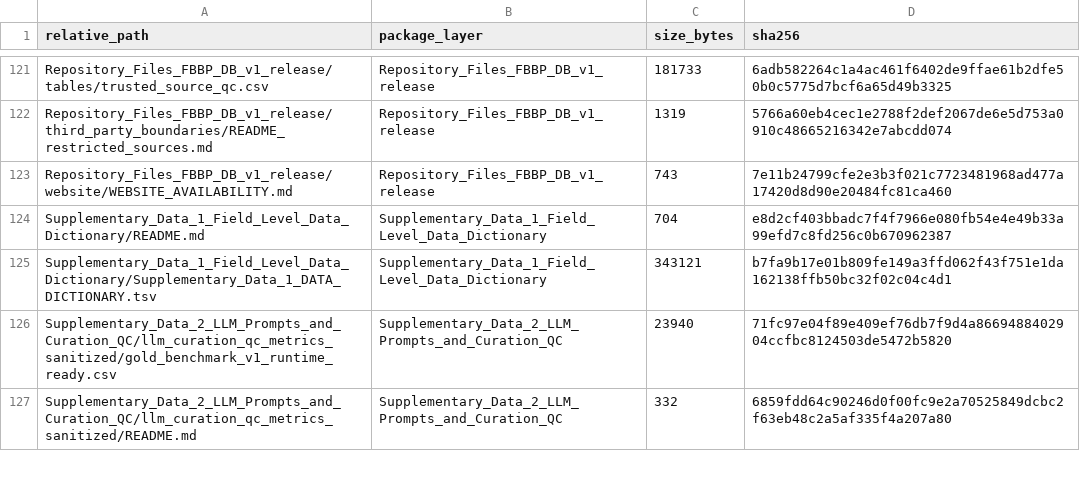
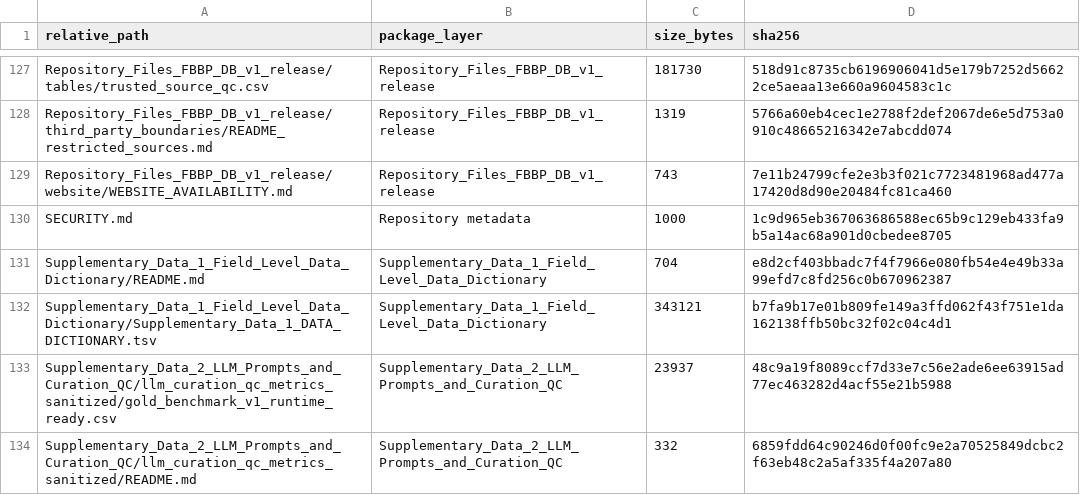
Before and after one commit to changyufei222/fbbp-db-bioinformatics-release, a CSV file: package_manifest.csv, drawn as a sheet; only a part is shown, gaps mark what is left out; addresses are those after the commit; the diff covers the shown part only; the diff names each change by its address in the sheet, - before the commit and + after, or states it on an @@ line.

Commit message:
Improve repository presentation and reproducibility metadata

```diff
--- a/package_manifest.csv
+++ b/package_manifest.csv
-C127 (size_bytes): 181733
+C127 (size_bytes): 181730
-D127 (sha256): 6adb582264c1a4ac461f6402de9ffae61b2dfe50b0c5775d7bcf6a65d49b3325
+D127 (sha256): 518d91c8735cb6196906041d5e179b7252d56622ce5aeaa13e660a9604583c1c
+row 130: SECURITY.md | Repository metadata | 1000 | 1c9d965eb367063686588ec65b9c129eb433fa9b5a14ac68a901d0cbedee8705
-C133 (size_bytes): 23940
+C133 (size_bytes): 23937
-D133 (sha256): 71fc97e04f89e409ef76db7f9d4a8669488402904ccfbc8124503de5472b5820
+D133 (sha256): 48c9a19f8089ccf7d33e7c56e2ade6ee63915ad77ec463282d4acf55e21b5988
```
Also changed, not shown: 6 added rows and 108 edited cells elsewhere in this file, _UPLOAD_FILE_MANIFEST.tsv, 8 other files.
